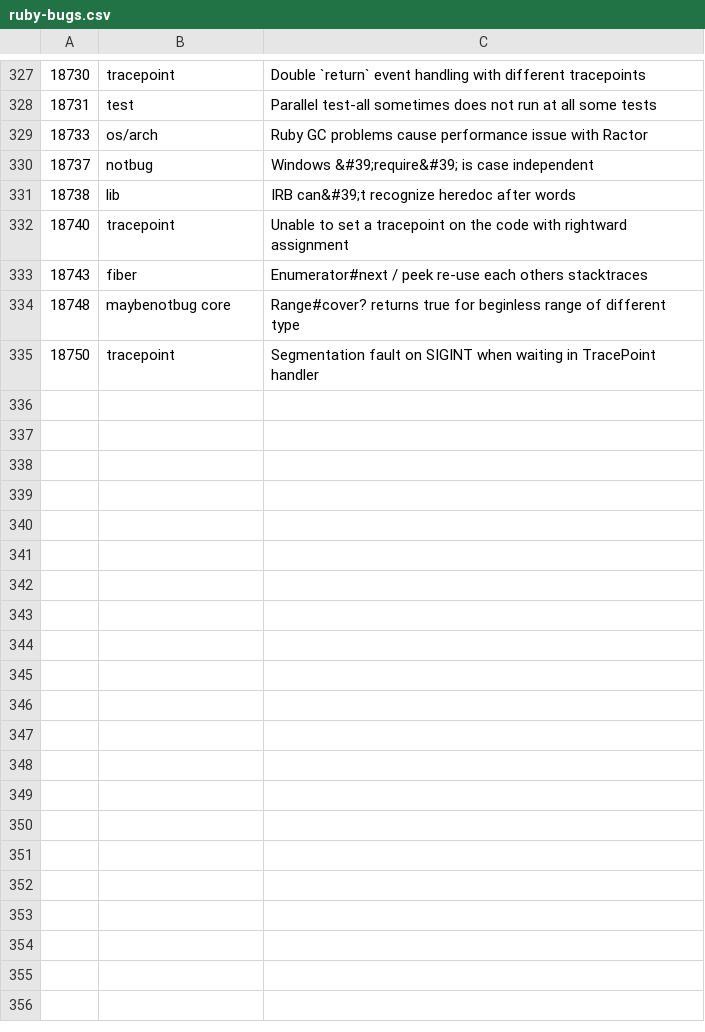
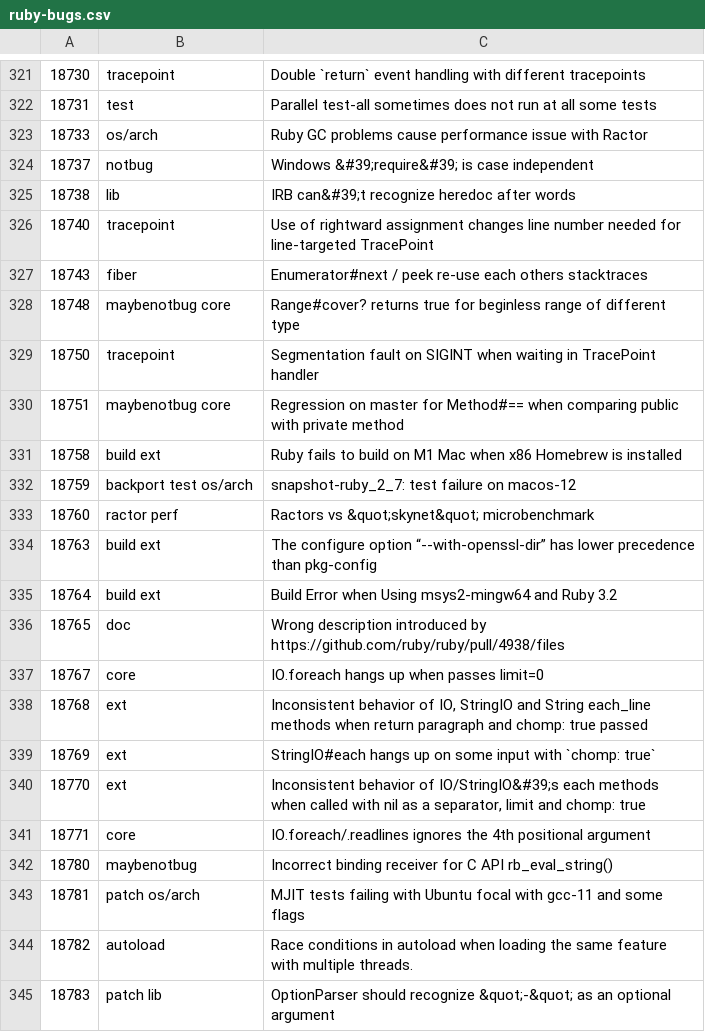
Before and after one commit to andrewdev35/tagged-ruby-bugs, a CSV file: ruby-bugs.csv, drawn as a sheet; only a part is shown, gaps mark what is left out; the diff covers the shown part only.

Commit message:
Update Ruby bugs

```diff
--- a/ruby-bugs.csv
+++ b/ruby-bugs.csv
@@ -331,3 +325,3 @@
 18738,lib,IRB can&#39;t recognize heredoc after words
-18740,tracepoint,Unable to set a tracepoint on the code with rightward assignment
+18740,tracepoint,Use of rightward assignment changes line number needed for line-targeted TracePoint
 18743,fiber,Enumerator#next / peek re-use each others stacktraces
@@ -335 +329,17 @@
 18750,tracepoint,Segmentation fault on SIGINT when waiting in TracePoint handler
+18751,maybenotbug core,Regression on master for Method#== when comparing public with private method
+18758,build ext,Ruby fails to build on M1 Mac when x86 Homebrew is installed
+18759,backport test os/arch,snapshot-ruby_2_7: test failure on macos-12
+18760,ractor perf,Ractors vs &quot;skynet&quot; microbenchmark
+18763,build ext,The configure option “--with-openssl-dir” has lower precedence than pkg-config
+18764,build ext,Build Error when Using msys2-mingw64 and Ruby 3.2
+18765,doc,Wrong description introduced by https://github.com/ruby/ruby/pull/4938/files
+18767,core,IO.foreach hangs up when passes limit=0
+18768,ext,"Inconsistent behavior of IO, StringIO and String each_line methods when return paragraph and chomp: true passed"
+18769,ext,StringIO#each hangs up on some input with `chomp: true`
+18770,ext,"Inconsistent behavior of IO/StringIO&#39;s each methods when called with nil as a separator, limit and chomp: true"
+18771,core,IO.foreach/.readlines ignores the 4th positional argument
+18780,maybenotbug,Incorrect binding receiver for C API rb_eval_string()
+18781,patch os/arch,MJIT tests failing with Ubuntu focal with gcc-11 and some flags
+18782,autoload,Race conditions in autoload when loading the same feature with multiple threads.
+18783,patch lib,OptionParser should recognize &quot;-&quot; as an optional argument
```
Also changed, not shown: 13 added rows and 6 removed rows elsewhere in this file.
